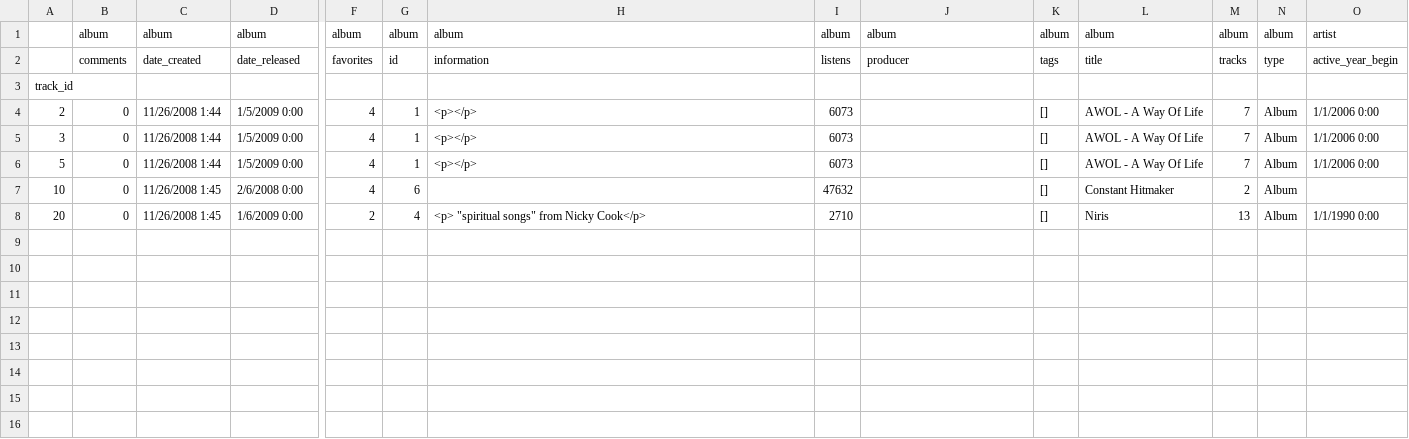
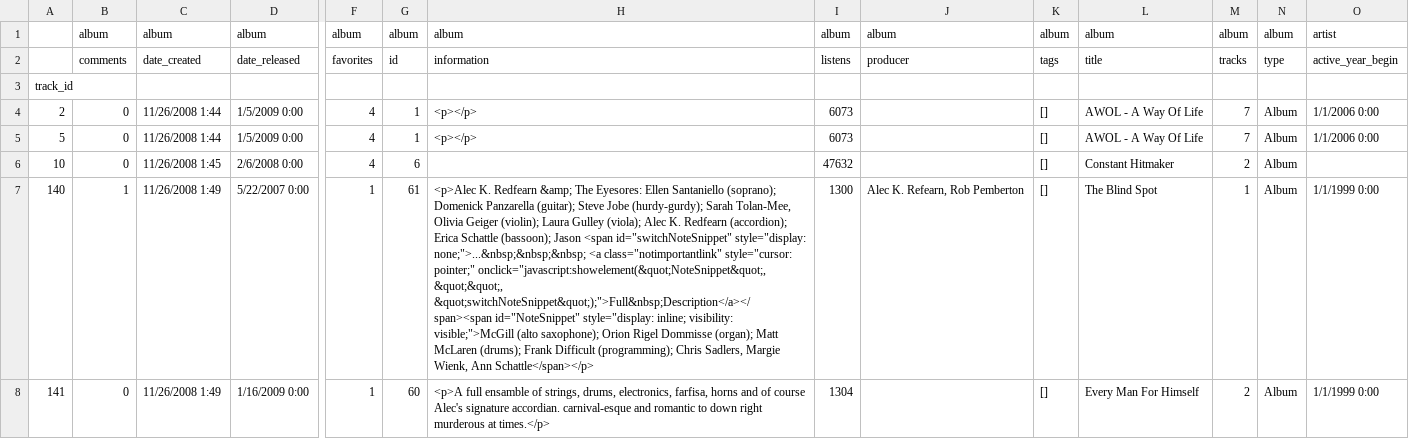
Before and after one commit to MusicalRobots/Musical_Robots, a CSV file: musical_robots/data/fma_metadata/tracks_short.csv, drawn as a sheet; only a part is shown, gaps mark what is left out; removed rows and columns are numbered as before the commit, all else as after; rows hold the shown columns only; the diff names each change by its address in the sheet, - before the commit and + after, or states it on an @@ line.

Commit message:
updating tracks_short to acutally be files added

```diff
--- a/musical_robots/data/fma_metadata/tracks_short.csv
+++ b/musical_robots/data/fma_metadata/tracks_short.csv
-row 5: 3 | 0 | 11/26/2008 1:44 | 1/5/2009 0:00 | 4 | 1 | <p></p> | 6073 |  | [] | AWOL - A Way Of Life | 7 | Album | 1/1/2006 0:00
-row 8: 20 | 0 | 11/26/2008 1:45 | 1/6/2009 0:00 | 2 | 4 | <p> "spiritual songs" from Nicky Cook</p> | 2710 |  | [] | Niris | 13 | Album | 1/1/1990 0:00
+row 7: 140 | 1 | 11/26/2008 1:49 | 5/22/2007 0:00 | 1 | 61 | <p>Alec K. Redfearn &amp; The Eyesores: Ellen Santaniello (soprano); Domenick Panzarella (guitar); Steve Jobe (hurdy-gurdy); Sarah Tolan-Mee, Olivia Geiger (violin); Laura Gulley (viola); Alec K. Redfearn (accordion); Erica Schattle (bassoon); Jason <span id="switchNoteSnippet" style="display: none;">...&nbsp;&nbsp;&nbsp; <a class="notimportantlink" style="cursor: pointer;" onclick="javascript:showelement(&quot;NoteSnippet&quot;, &quot;&quot;, &quot;switchNoteSnippet&quot;);">Full&nbsp;Description</a></span><span id="NoteSnippet" style="display: inline; visibility: visible;">McGill (alto saxophone); Orion Rigel Dommisse (organ); Matt McLaren (drums); Frank Difficult (programming); Chris Sadlers, Margie Wienk, Ann Schattle</span></p> | 1300 | Alec K. Refearn, Rob Pemberton | [] | The Blind Spot | 1 | Album | 1/1/1999 0:00
+row 8: 141 | 0 | 11/26/2008 1:49 | 1/16/2009 0:00 | 1 | 60 | <p>A full ensamble of strings, drums, electronics, farfisa, horns and of course Alec's signature accordian. carnival-esque and romantic to down right murderous at times.</p> | 1304 |  | [] | Every Man For Himself | 2 | Album | 1/1/1999 0:00
```
